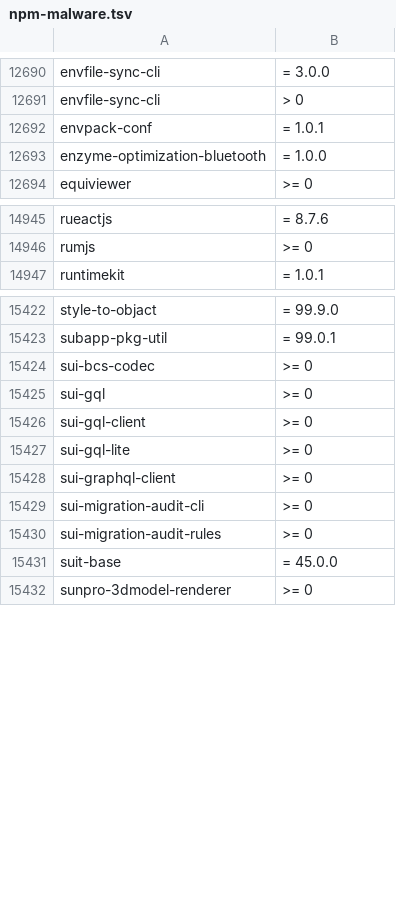
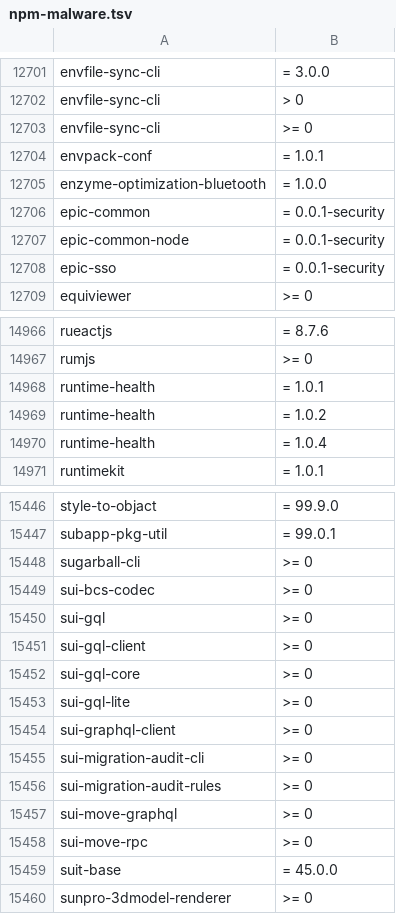
Before and after one commit to OnyxynO/plugin-claude-npm-bun-guard, a TSV file: data/npm-malware.tsv, drawn as a sheet; only a part is shown, gaps mark what is left out; the diff covers the shown part only; the diff names each change by its address in the sheet, - before the commit and + after, or states it on an @@ line.

```diff
--- a/data/npm-malware.tsv
+++ b/data/npm-malware.tsv
+row 12703: envfile-sync-cli | >= 0
+row 12706: epic-common | = 0.0.1-security
+row 12707: epic-common-node | = 0.0.1-security
+row 12708: epic-sso | = 0.0.1-security
+row 14968: runtime-health | = 1.0.1
+row 14969: runtime-health | = 1.0.2
+row 14970: runtime-health | = 1.0.4
+row 15448: sugarball-cli | >= 0
+row 15452: sui-gql-core | >= 0
+row 15457: sui-move-graphql | >= 0
+row 15458: sui-move-rpc | >= 0
```
Also changed, not shown: 34 added rows and 23 removed rows elsewhere in this file.
